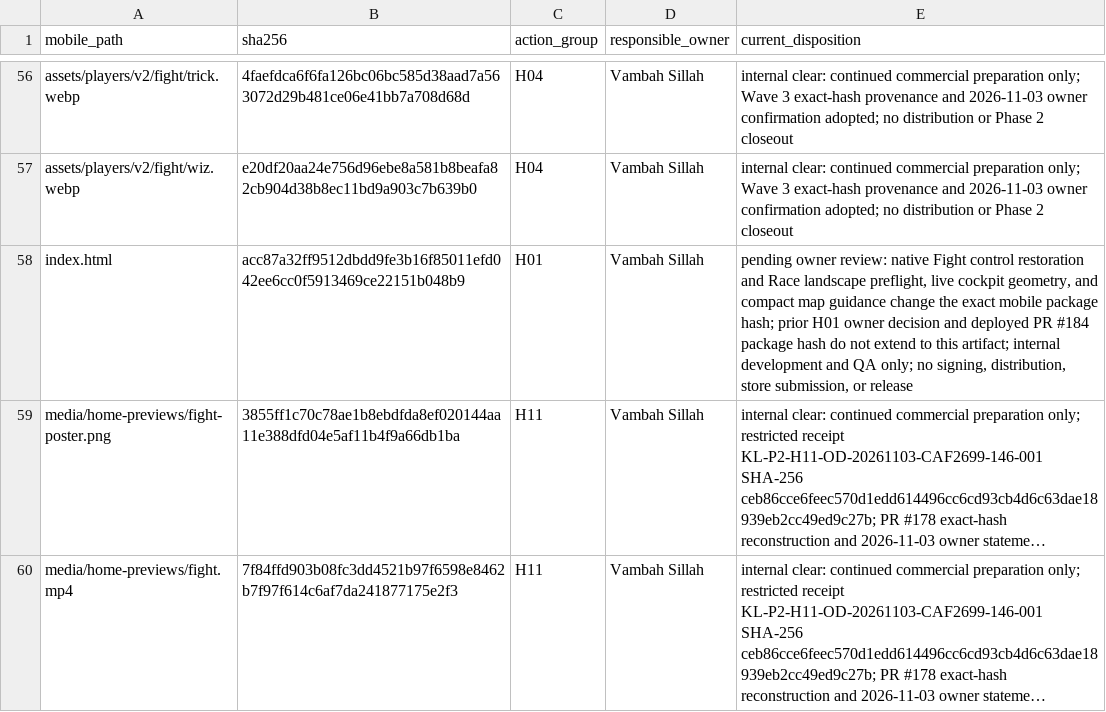
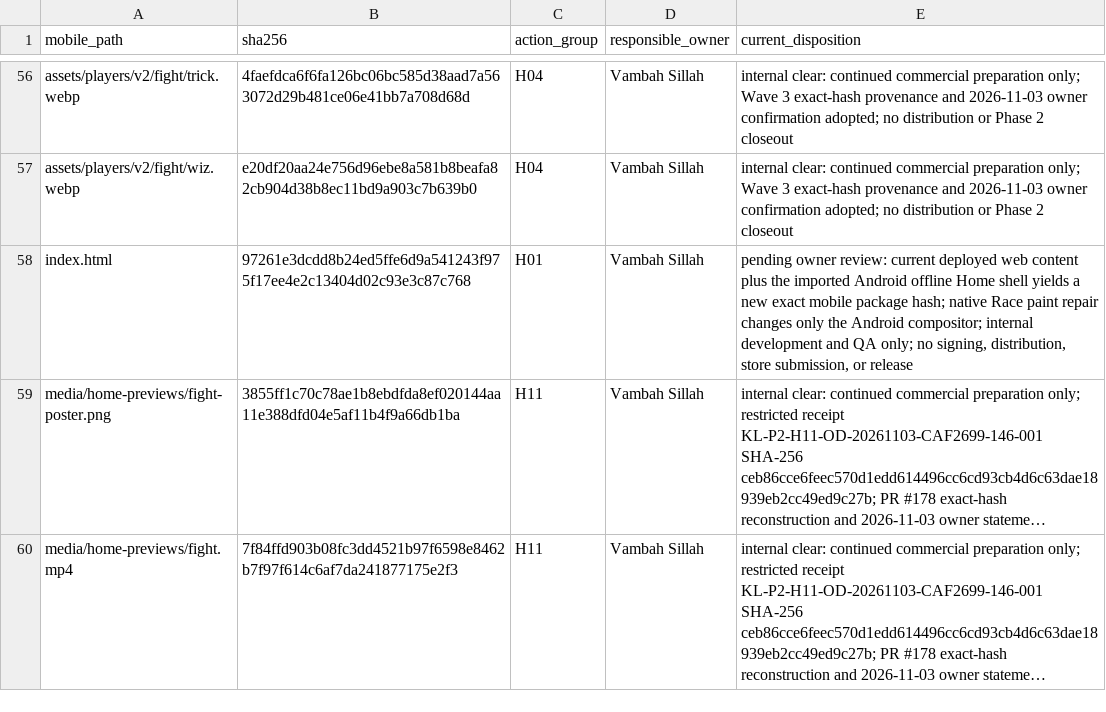
Before and after one commit to vsillah/KickLab, a CSV file: docs/release/rights-action-map.csv, drawn as a sheet; only a part is shown, gaps mark what is left out; long unchanged cells end in …; the diff names each change by its address in the sheet, - before the commit and + after, or states it on an @@ line.

Commit message:
fix: restore Android Race paint after rotation

```diff
--- a/docs/release/rights-action-map.csv
+++ b/docs/release/rights-action-map.csv
-B58 (sha256): acc87a32ff9512dbdd9fe3b16f85011efd042ee6cc0f5913469ce22151b048b9
+B58 (sha256): 97261e3dcdd8b24ed5ffe6d9a541243f975f17ee4e2c13404d02c93e3c87c768
-E58 (current_disposition): …owner review: native Fight control restoration and Race landscape preflight, live cockpit geometry, and compact map guidance change the exact mobile package hash; prior H01 owner decision and deployed PR #184 package hash do not extend to this artifact; internal development…
+E58 (current_disposition): …owner review: current deployed web content plus the imported Android offline Home shell yields a new exact mobile package hash; native Race paint repair changes only the Android compositor; internal development…
```
Also changed, not shown: docs/release/shipped-file-rights.csv, 58 other files.
